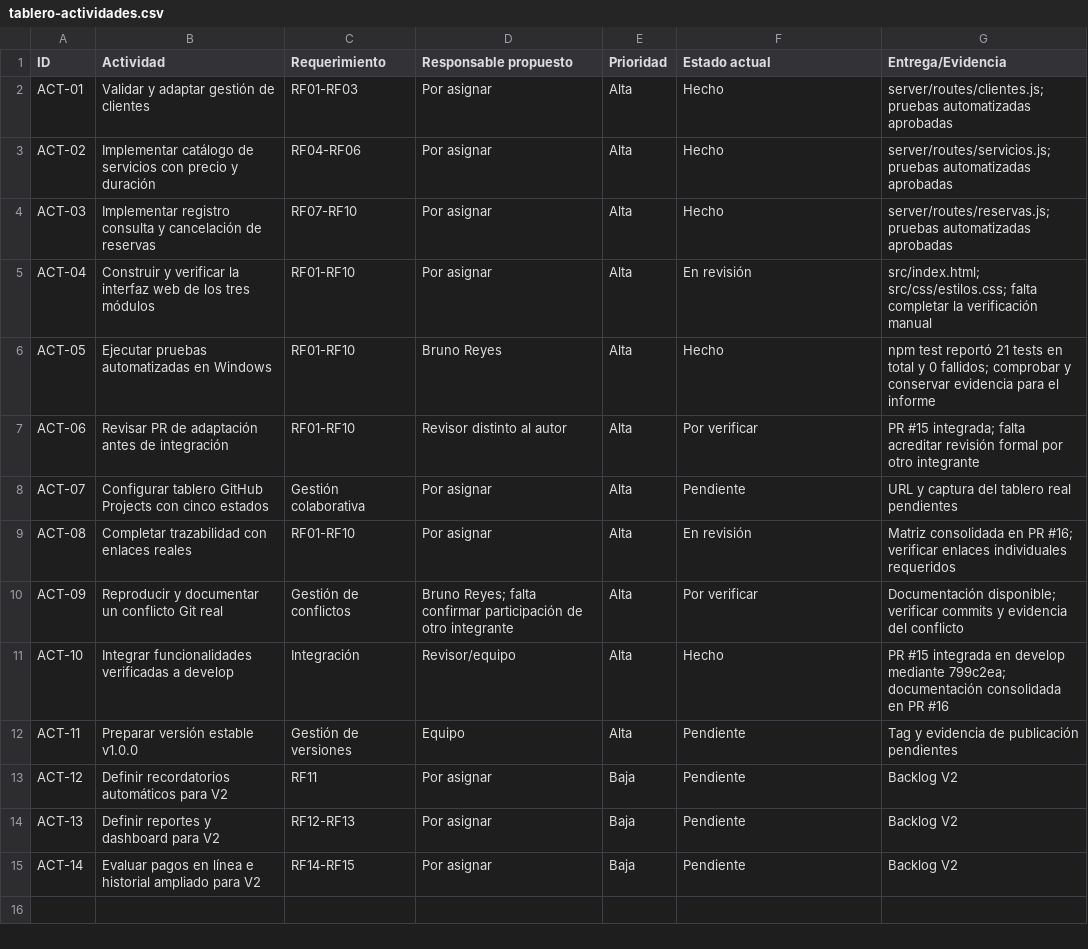
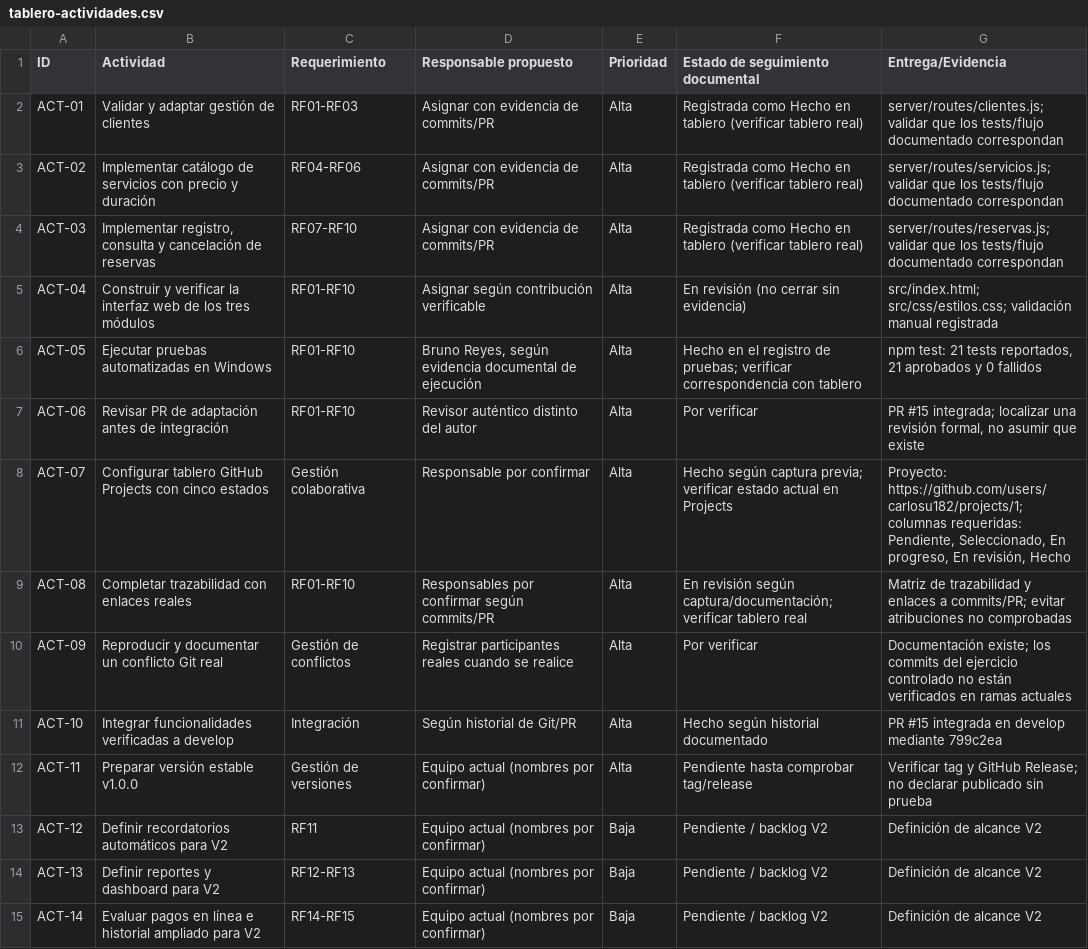
Before and after one commit to carlosu182/Proy-Pedidos-Tienda-Tec-Grupo05, a CSV file: docs/tablero-actividades.csv, drawn as a sheet.

Commit message:
docs: actualizar integrantes y trazabilidad de Agenda Clara V1

```diff
--- a/docs/tablero-actividades.csv
+++ b/docs/tablero-actividades.csv
@@ -1,15 +1,15 @@
-"ID","Actividad","Requerimiento","Responsable propuesto","Prioridad","Estado actual","Entrega/Evidencia"
-"ACT-01","Validar y adaptar gestión de clientes","RF01-RF03","Por asignar","Alta","Hecho","server/routes/clientes.js; pruebas automatizadas aprobadas"
-"ACT-02","Implementar catálogo de servicios con precio y duración","RF04-RF06","Por asignar","Alta","Hecho","server/routes/servicios.js; pruebas automatizadas aprobadas"
-"ACT-03","Implementar registro consulta y cancelación de reservas","RF07-RF10","Por asignar","Alta","Hecho","server/routes/reservas.js; pruebas automatizadas aprobadas"
-"ACT-04","Construir y verificar la interfaz web de los tres módulos","RF01-RF10","Por asignar","Alta","En revisión","src/index.html; src/css/estilos.css; falta completar la verificación manual"
-"ACT-05","Ejecutar pruebas automatizadas en Windows","RF01-RF10","Bruno Reyes","Alta","Hecho","npm test reportó 21 tests en total y 0 fallidos; comprobar y conservar evidencia para el informe"
-"ACT-06","Revisar PR de adaptación antes de integración","RF01-RF10","Revisor distinto al autor","Alta","Por verificar","PR #15 integrada; falta acreditar revisión formal por otro integrante"
-"ACT-07","Configurar tablero GitHub Projects con cinco estados","Gestión colaborativa","Por asignar","Alta","Pendiente","URL y captura del tablero real pendientes"
-"ACT-08","Completar trazabilidad con enlaces reales","RF01-RF10","Por asignar","Alta","En revisión","Matriz consolidada en PR #16; verificar enlaces individuales requeridos"
-"ACT-09","Reproducir y documentar un conflicto Git real","Gestión de conflictos","Bruno Reyes; falta confirmar participación de otro integrante","Alta","Por verificar","Documentación disponible; verificar commits y evidencia del conflicto"
-"ACT-10","Integrar funcionalidades verificadas a develop","Integración","Revisor/equipo","Alta","Hecho","PR #15 integrada en develop mediante 799c2ea; documentación consolidada en PR #16"
-"ACT-11","Preparar versión estable v1.0.0","Gestión de versiones","Equipo","Alta","Pendiente","Tag y evidencia de publicación pendientes"
-"ACT-12","Definir recordatorios automáticos para V2","RF11","Por asignar","Baja","Pendiente","Backlog V2"
-"ACT-13","Definir reportes y dashboard para V2","RF12-RF13","Por asignar","Baja","Pendiente","Backlog V2"
-"ACT-14","Evaluar pagos en línea e historial ampliado para V2","RF14-RF15","Por asignar","Baja","Pendiente","Backlog V2"
+"ID","Actividad","Requerimiento","Responsable propuesto","Prioridad","Estado de seguimiento documental","Entrega/Evidencia"
+"ACT-01","Validar y adaptar gestión de clientes","RF01-RF03","Asignar con evidencia de commits/PR","Alta","Registrada como Hecho en tablero (verificar tablero real)","server/routes/clientes.js; validar que los tests/flujo documentado correspondan"
+"ACT-02","Implementar catálogo de servicios con precio y duración","RF04-RF06","Asignar con evidencia de commits/PR","Alta","Registrada como Hecho en tablero (verificar tablero real)","server/routes/servicios.js; validar que los tests/flujo documentado correspondan"
+"ACT-03","Implementar registro, consulta y cancelación de reservas","RF07-RF10","Asignar con evidencia de commits/PR","Alta","Registrada como Hecho en tablero (verificar tablero real)","server/routes/reservas.js; validar que los tests/flujo documentado correspondan"
+"ACT-04","Construir y verificar la interfaz web de los tres módulos","RF01-RF10","Asignar según contribución verificable","Alta","En revisión (no cerrar sin evidencia)","src/index.html; src/css/estilos.css; validación manual registrada"
+"ACT-05","Ejecutar pruebas automatizadas en Windows","RF01-RF10","Bruno Reyes, según evidencia documental de ejecución","Alta","Hecho en el registro de pruebas; verificar correspondencia con tablero","npm test: 21 tests reportados, 21 aprobados y 0 fallidos"
+"ACT-06","Revisar PR de adaptación antes de integración","RF01-RF10","Revisor auténtico distinto del autor","Alta","Por verificar","PR #15 integrada; localizar una revisión formal, no asumir que existe"
+"ACT-07","Configurar tablero GitHub Projects con cinco estados","Gestión colaborativa","Responsable por confirmar","Alta","Hecho según captura previa; verificar estado actual en Projects","Proyecto: https://github.com/users/carlosu182/projects/1; columnas requeridas: Pendiente, Seleccionado, En progreso, En revisión, Hecho"
+"ACT-08","Completar trazabilidad con enlaces reales","RF01-RF10","Responsables por confirmar según commits/PR","Alta","En revisión según captura/documentación; verificar tablero real","Matriz de trazabilidad y enlaces a commits/PR; evitar atribuciones no comprobadas"
+"ACT-09","Reproducir y documentar un conflicto Git real","Gestión de conflictos","Registrar participantes reales cuando se realice","Alta","Por verificar","Documentación existe; los commits del ejercicio controlado no están verificados en ramas actuales"
+"ACT-10","Integrar funcionalidades verificadas a develop","Integración","Según historial de Git/PR","Alta","Hecho según historial documentado","PR #15 integrada en develop mediante 799c2ea"
+"ACT-11","Preparar versión estable v1.0.0","Gestión de versiones","Equipo actual (nombres por confirmar)","Alta","Pendiente hasta comprobar tag/release","Verificar tag y GitHub Release; no declarar publicado sin prueba"
+"ACT-12","Definir recordatorios automáticos para V2","RF11","Equipo actual (nombres por confirmar)","Baja","Pendiente / backlog V2","Definición de alcance V2"
+"ACT-13","Definir reportes y dashboard para V2","RF12-RF13","Equipo actual (nombres por confirmar)","Baja","Pendiente / backlog V2","Definición de alcance V2"
+"ACT-14","Evaluar pagos en línea e historial ampliado para V2","RF14-RF15","Equipo actual (nombres por confirmar)","Baja","Pendiente / backlog V2","Definición de alcance V2"
```
Also changed, not shown: 3 other files.
